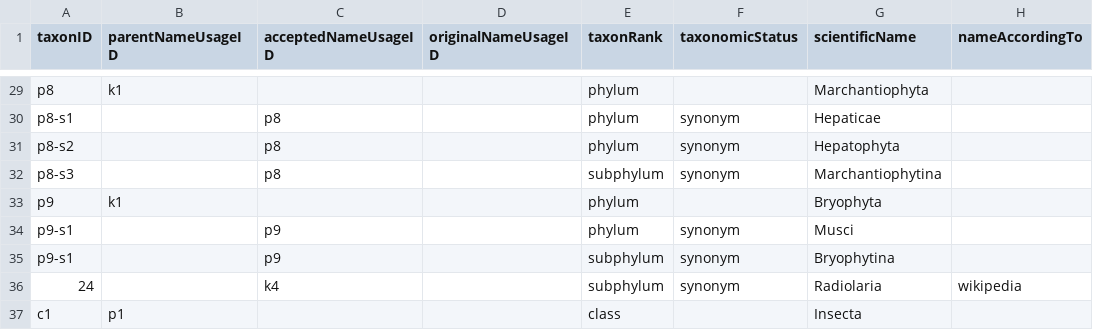
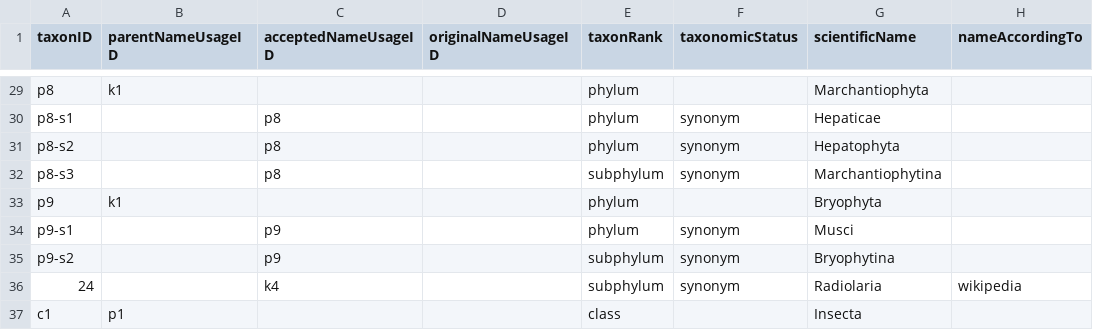
Before and after one commit to gbif/backbone-patch, a CSV file: patch.csv, drawn as a sheet; only a part is shown, gaps mark what is left out; the diff names each change by its address in the sheet, - before the commit and + after, or states it on an @@ line.

Commit message:
Fix redundatn id again

```diff
--- a/patch.csv
+++ b/patch.csv
-A35 (taxonID): p9-s1
+A35 (taxonID): p9-s2
```
